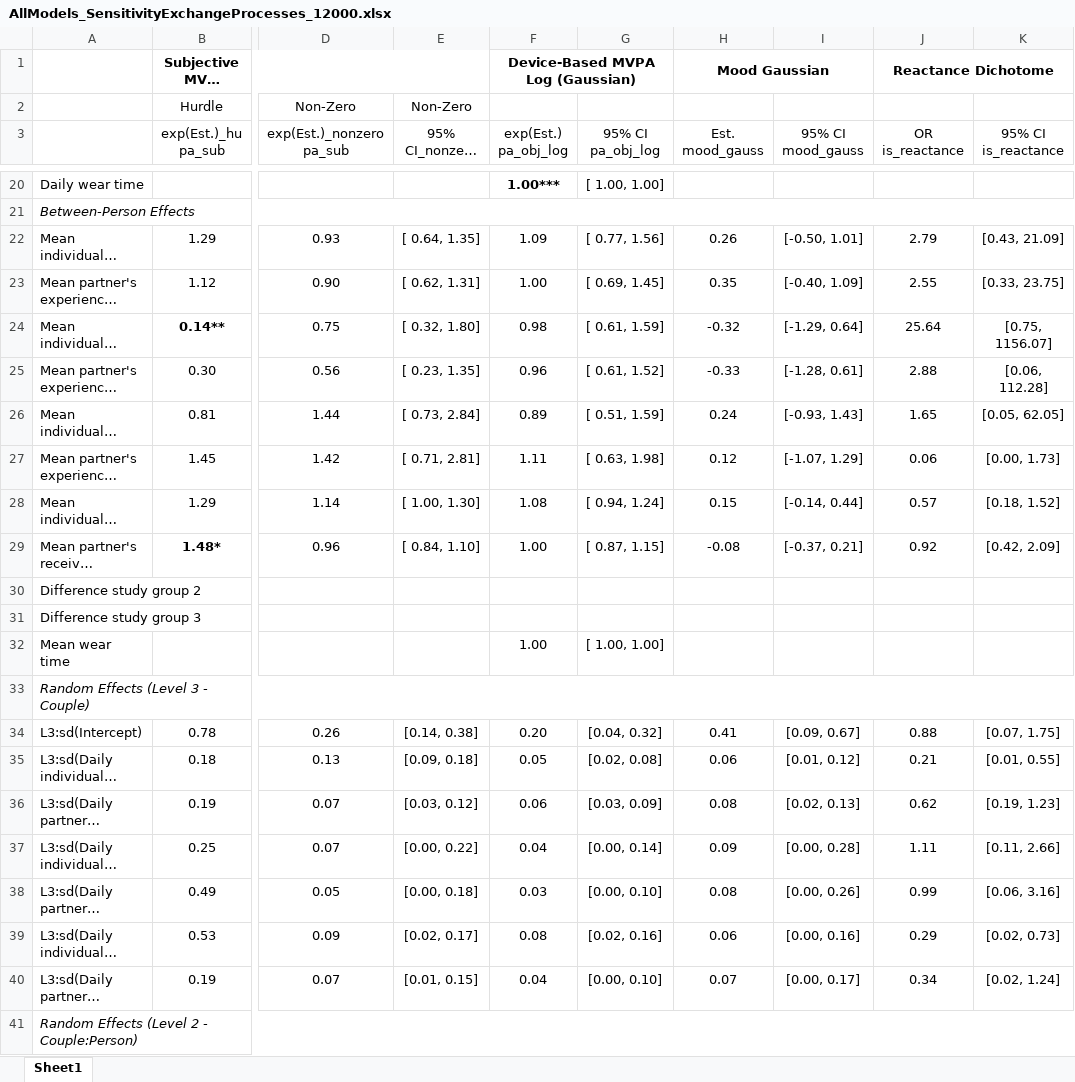
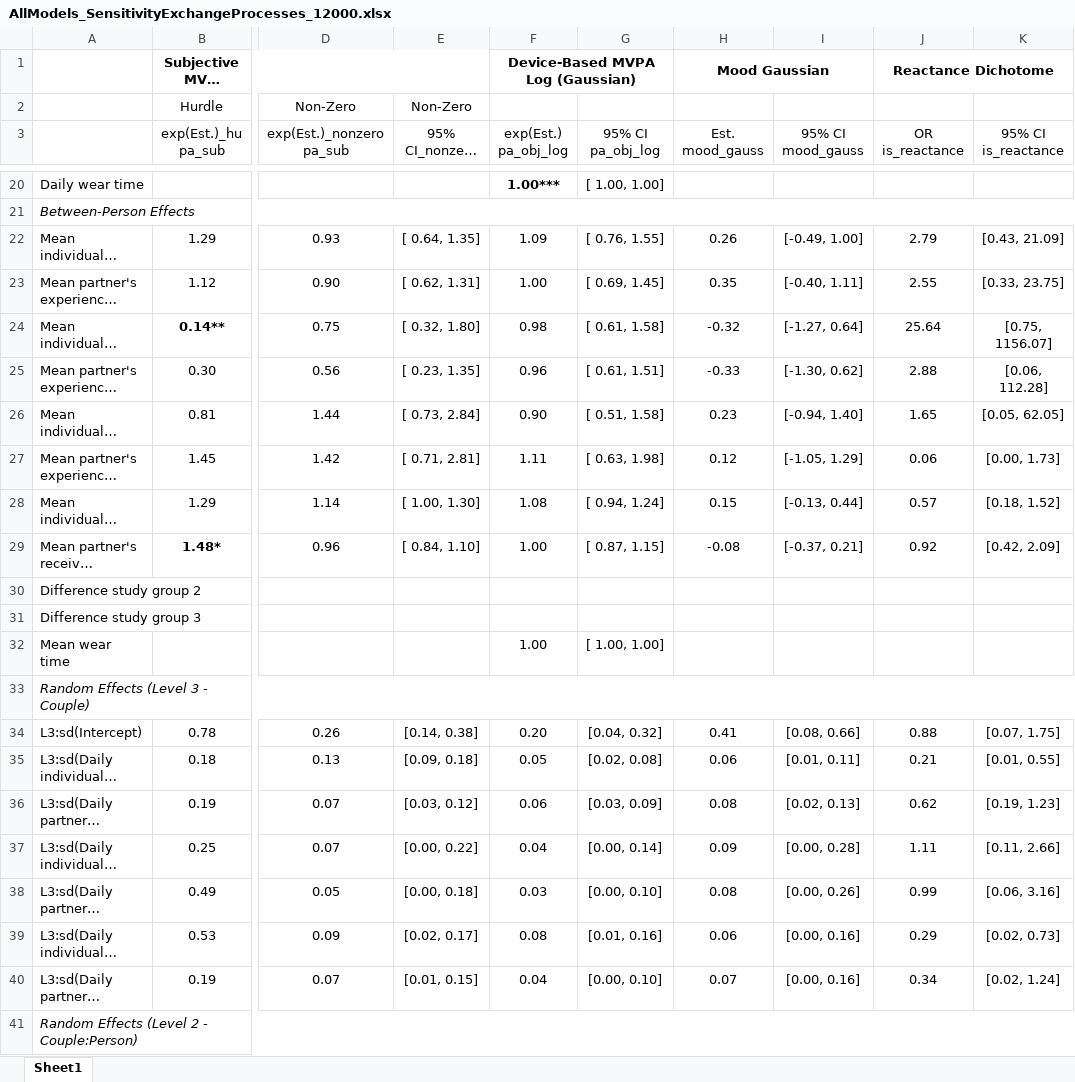
Before and after one commit to Pascal-Kueng/02TimeAndTiesControl, an Excel workbook: Output/AllModels_SensitivityExchangeProcesses_12000.xlsx, sheet Sheet1, drawn as a sheet; only a part is shown, gaps mark what is left out; long unchanged cells end in …; values as stored, in another font and other column widths than the file's, no borders; the diff covers the shown part only; the diff names each change by its address in the sheet, - before the commit and + after, or states it on an @@ line.

```diff
--- a/Output/AllModels_SensitivityExchangeProcesses_12000.xlsx (sheet Sheet1)
+++ b/Output/AllModels_SensitivityExchangeProcesses_12000.xlsx (sheet Sheet1)
-G22 (95% CI pa_obj_log): [ 0.77, 1.56]
+G22 (95% CI pa_obj_log): [ 0.76, 1.55]
-I22 (95% CI mood_gauss): [-0.50, 1.01]
+I22 (95% CI mood_gauss): [-0.49, 1.00]
-I23 (95% CI mood_gauss): [-0.40, 1.09]
+I23 (95% CI mood_gauss): [-0.40, 1.11]
-G24 (95% CI pa_obj_log): [ 0.61, 1.59]
+G24 (95% CI pa_obj_log): [ 0.61, 1.58]
-I24 (95% CI mood_gauss): [-1.29, 0.64]
+I24 (95% CI mood_gauss): [-1.27, 0.64]
-G25 (95% CI pa_obj_log): [ 0.61, 1.52]
+G25 (95% CI pa_obj_log): [ 0.61, 1.51]
-I25 (95% CI mood_gauss): [-1.28, 0.61]
+I25 (95% CI mood_gauss): [-1.30, 0.62]
-F26 (exp(Est.) pa_obj_log): 0.89
+F26 (exp(Est.) pa_obj_log): 0.90
-G26 (95% CI pa_obj_log): [ 0.51, 1.59]
+G26 (95% CI pa_obj_log): [ 0.51, 1.58]
-H26 (Est. mood_gauss): 0.24
+H26 (Est. mood_gauss): 0.23
-I26 (95% CI mood_gauss): [-0.93, 1.43]
+I26 (95% CI mood_gauss): [-0.94, 1.40]
-I27 (95% CI mood_gauss): [-1.07, 1.29]
+I27 (95% CI mood_gauss): [-1.05, 1.29]
-I28 (95% CI mood_gauss): [-0.14, 0.44]
+I28 (95% CI mood_gauss): [-0.13, 0.44]
-I34 (95% CI mood_gauss): [0.09, 0.67]
+I34 (95% CI mood_gauss): [0.08, 0.66]
-I35 (95% CI mood_gauss): [0.01, 0.12]
+I35 (95% CI mood_gauss): [0.01, 0.11]
-G39 (95% CI pa_obj_log): [0.02, 0.16]
+G39 (95% CI pa_obj_log): [0.01, 0.16]
-I40 (95% CI mood_gauss): [0.00, 0.17]
+I40 (95% CI mood_gauss): [0.00, 0.16]
```
Also changed, not shown: 3 edited cells elsewhere in this sheet, Output/AllModels_SensitivityNoPushing_12000.xlsx, Output/AllModels_SensitivityOnlyPushing_12000.xlsx, 8 other files.
